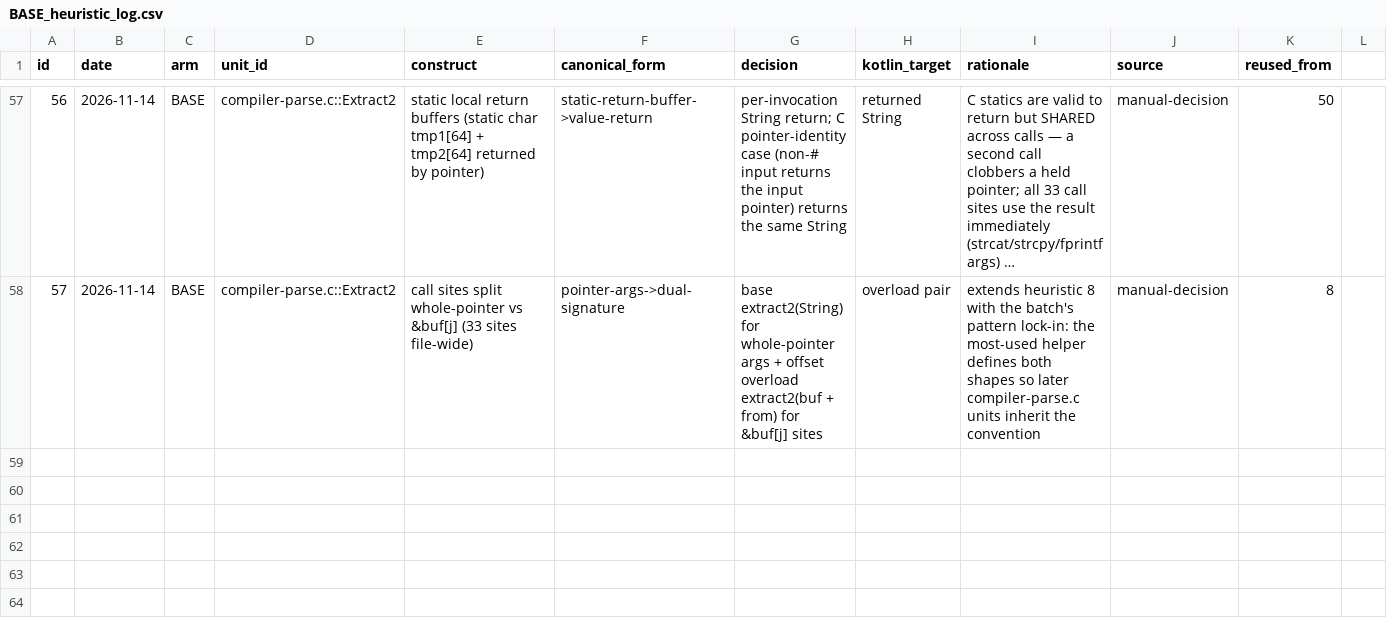
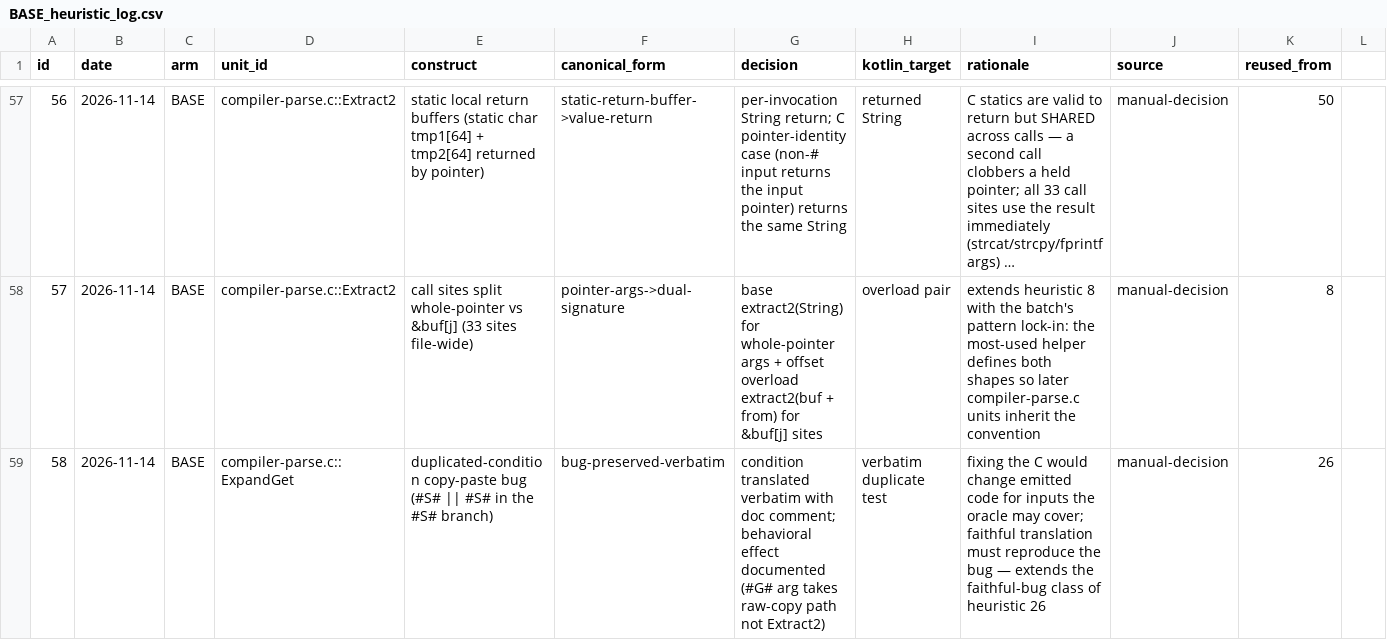
Before and after one commit to mjandrews1/mumps-research, a CSV file: wp2/logs/BASE_heuristic_log.csv, drawn as a sheet; only a part is shown, gaps mark what is left out; long unchanged cells end in …; the diff names each change by its address in the sheet, - before the commit and + after, or states it on an @@ line.

Commit message:
wp2/BASE: translate unit 16 (compiler-parse.c::ExpandGet); unit 15 graded-ok
- #G#/#S# get-expansion parser; conditional bp write -> String? (44)
- first offset-overload caller of extract2 (57) in batch
- duplicated-condition C bug (#S# || #S#) preserved verbatim with
  documented behavioral effect (58; extends faithful-bug class of 26)

Generated by Mistral Vibe.
Co-Authored-By: Mistral Vibe <vibe@mistral.ai>

```diff
--- a/wp2/logs/BASE_heuristic_log.csv
+++ b/wp2/logs/BASE_heuristic_log.csv
+row 59: 58 | 2026-11-14 | BASE | compiler-parse.c::ExpandGet | duplicated-condition copy-paste bug (#S# || #S# in the #S# branch) | bug-preserved-verbatim | condition translated verbatim with doc comment; behavioral effect documented (#G# arg takes raw-copy path not Extract2) | verbatim duplicate test | fixing the C would change emitted code for inputs the oracle may cover; faithful translation must reproduce the bug — extends the faithful-bug class of heuristic 26 | manual-decision | 26
```
Also changed, not shown: 2 other files.
